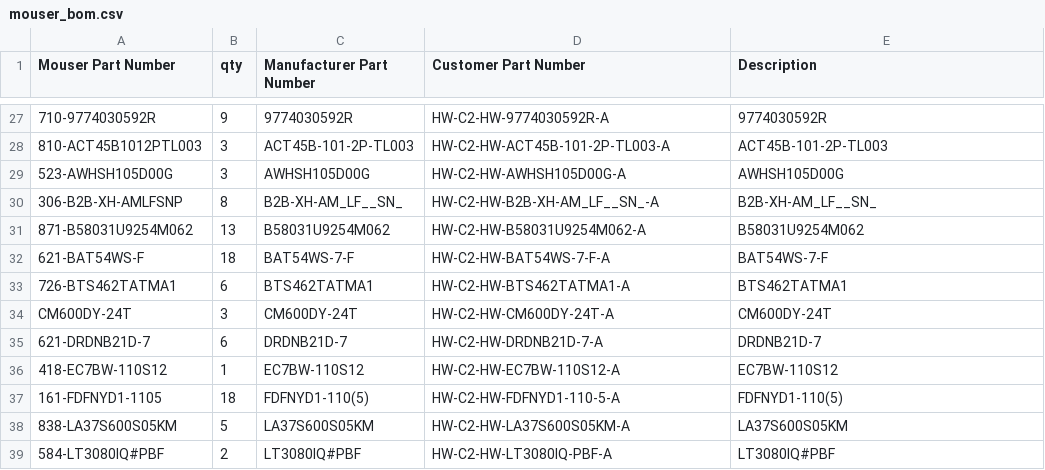
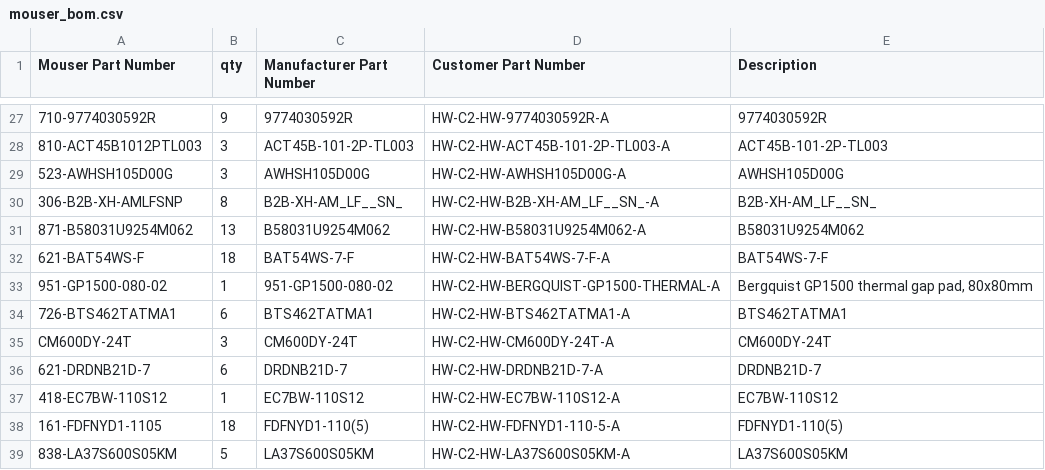
Before and after one commit to OpenVVVF/Documentation, a CSV file: Data/Releases/C2/A/BOMs/Variants/generous/mouser_bom.csv, drawn as a sheet; only a part is shown, gaps mark what is left out; the shorter side is filled out with more unchanged rows.

Commit message:
Regenerate C2-A from re-tagged hw repo; McMaster walkthrough; order button
- Full regen after tag move: DigiKey gone (thermal pad now Mouser
  951-GP1500-080-02 at 32.78 USD), new McMaster lines (dielectric grease,
  threadlocker), est. total 2285.68 USD.
- McMaster ordering walkthrough (4 steps, paste flow).
- Order button next to the walkthrough hide/show toggle, contextual per vendor.

```diff
--- a/Data/Releases/C2/A/BOMs/Variants/generous/mouser_bom.csv
+++ b/Data/Releases/C2/A/BOMs/Variants/generous/mouser_bom.csv
@@ -32,2 +32,3 @@ Mouser Part Number,qty,Manufacturer Part Number,Customer Part Number,Description
 621-BAT54WS-F,18,BAT54WS-7-F,HW-C2-HW-BAT54WS-7-F-A,BAT54WS-7-F
+951-GP1500-080-02,1,951-GP1500-080-02,HW-C2-HW-BERGQUIST-GP1500-THERMAL-A,"Bergquist GP1500 thermal gap pad, 80x80mm"
 726-BTS462TATMA1,6,BTS462TATMA1,HW-C2-HW-BTS462TATMA1-A,BTS462TATMA1
```
Also changed, not shown: Data/Releases/C2/A/BOMs/Consolidated_BOM.csv, Data/Releases/C2/A/BOMs/Variants/generous/Consolidated_BOM.csv, 44 other files.
